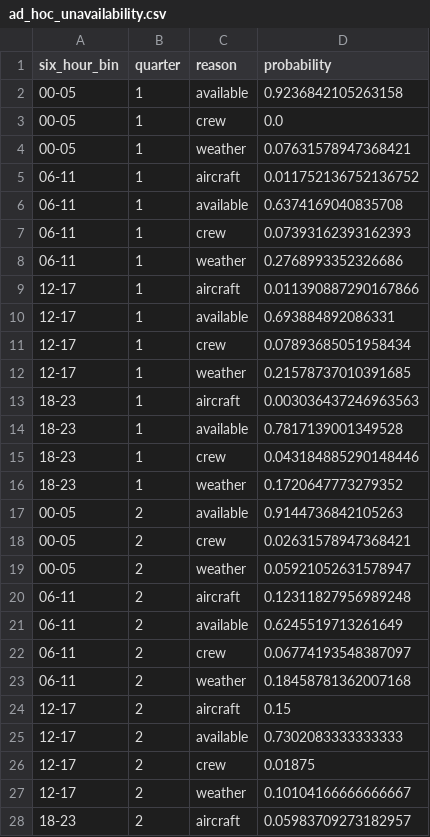
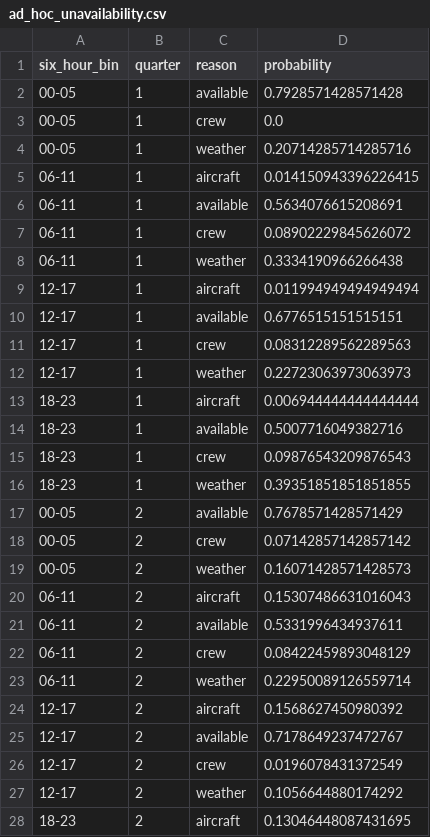
Before and after one commit to RichardPilbery/DAA_DES, a CSV file: distribution_data/ad_hoc_unavailability.csv, drawn as a sheet; only a part is shown; the diff covers the shown part only.

```diff
--- a/distribution_data/ad_hoc_unavailability.csv
+++ b/distribution_data/ad_hoc_unavailability.csv
@@ -1,28 +1,28 @@
 six_hour_bin,quarter,reason,probability
-00-05,1,available,0.9236842105263158
+00-05,1,available,0.7928571428571428
 00-05,1,crew,0.0
-00-05,1,weather,0.07631578947368421
-06-11,1,aircraft,0.011752136752136752
-06-11,1,available,0.6374169040835708
-06-11,1,crew,0.07393162393162393
-06-11,1,weather,0.2768993352326686
-12-17,1,aircraft,0.011390887290167866
-12-17,1,available,0.693884892086331
-12-17,1,crew,0.07893685051958434
-12-17,1,weather,0.21578737010391685
-18-23,1,aircraft,0.003036437246963563
-18-23,1,available,0.7817139001349528
-18-23,1,crew,0.043184885290148446
-18-23,1,weather,0.1720647773279352
-00-05,2,available,0.9144736842105263
-00-05,2,crew,0.02631578947368421
-00-05,2,weather,0.05921052631578947
-06-11,2,aircraft,0.12311827956989248
-06-11,2,available,0.6245519713261649
-06-11,2,crew,0.06774193548387097
-06-11,2,weather,0.18458781362007168
-12-17,2,aircraft,0.15
-12-17,2,available,0.7302083333333333
-12-17,2,crew,0.01875
-12-17,2,weather,0.10104166666666667
-18-23,2,aircraft,0.05983709273182957
+00-05,1,weather,0.20714285714285716
+06-11,1,aircraft,0.014150943396226415
+06-11,1,available,0.5634076615208691
+06-11,1,crew,0.08902229845626072
+06-11,1,weather,0.3334190966266438
+12-17,1,aircraft,0.011994949494949494
+12-17,1,available,0.6776515151515151
+12-17,1,crew,0.08312289562289563
+12-17,1,weather,0.22723063973063973
+18-23,1,aircraft,0.006944444444444444
+18-23,1,available,0.5007716049382716
+18-23,1,crew,0.09876543209876543
+18-23,1,weather,0.39351851851851855
+00-05,2,available,0.7678571428571429
+00-05,2,crew,0.07142857142857142
+00-05,2,weather,0.16071428571428573
+06-11,2,aircraft,0.15307486631016043
+06-11,2,available,0.5331996434937611
+06-11,2,crew,0.08422459893048129
+06-11,2,weather,0.22950089126559714
+12-17,2,aircraft,0.1568627450980392
+12-17,2,available,0.7178649237472767
+12-17,2,crew,0.0196078431372549
+12-17,2,weather,0.1056644880174292
+18-23,2,aircraft,0.13046448087431695
```
Also changed, not shown: 33 edited cells elsewhere in this file, data/run_params_used.csv, 3 other files.
